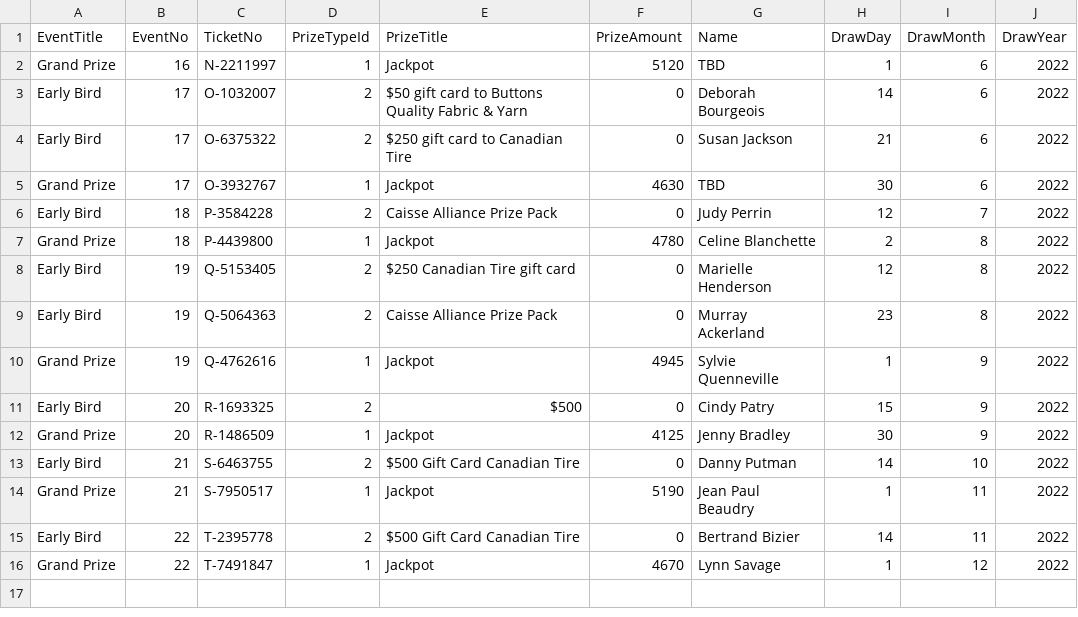
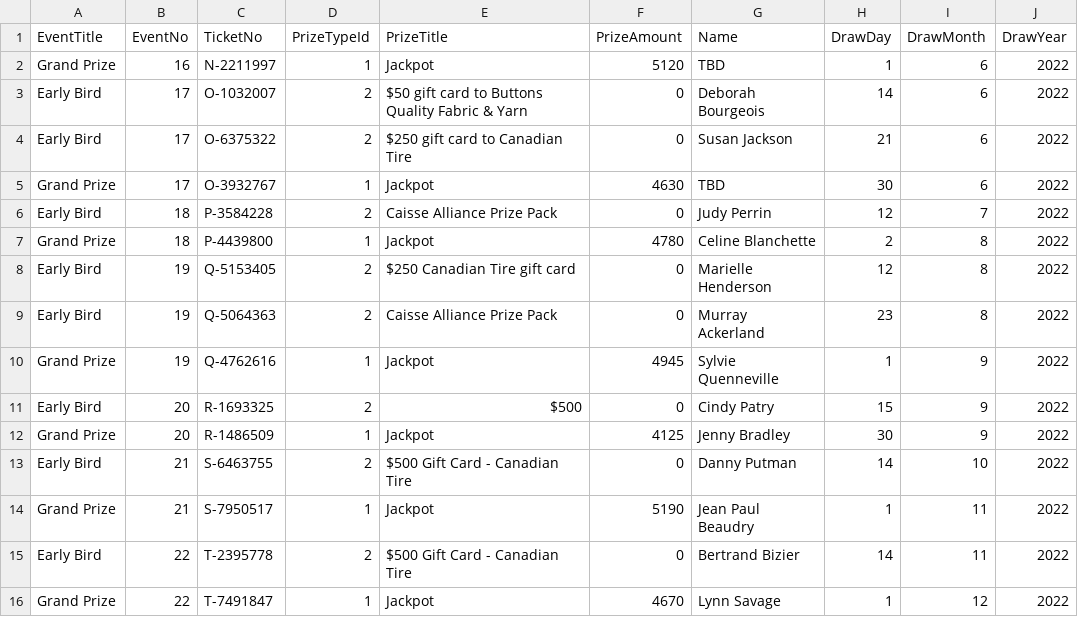
Before and after one commit to LuxYogasegaran/winners-list, a CSV file: wnghraffle.5050central.com$winners.csv, drawn as a sheet.

Commit message:
Update winners csv

```diff
--- a/wnghraffle.5050central.com$winners.csv
+++ b/wnghraffle.5050central.com$winners.csv
@@ -12,5 +12,5 @@ Early Bird,20,R-1693325,2,$500,0,Cindy Patry,15,9,2022
 Grand Prize,20,R-1486509,1,Jackpot,4125,Jenny Bradley,30,9,2022
-Early Bird,21,S-6463755,2,$500 Gift Card Canadian Tire,0,Danny Putman,14,10,2022
+Early Bird,21,S-6463755,2,$500 Gift Card - Canadian Tire,0,Danny Putman,14,10,2022
 Grand Prize,21,S-7950517,1,Jackpot,5190,Jean Paul Beaudry,1,11,2022
-Early Bird,22,T-2395778,2,$500 Gift Card Canadian Tire,0,Bertrand Bizier,14,11,2022
+Early Bird,22,T-2395778,2,$500 Gift Card - Canadian Tire,0,Bertrand Bizier,14,11,2022
 Grand Prize,22,T-7491847,1,Jackpot,4670,Lynn Savage,1,12,2022
```
